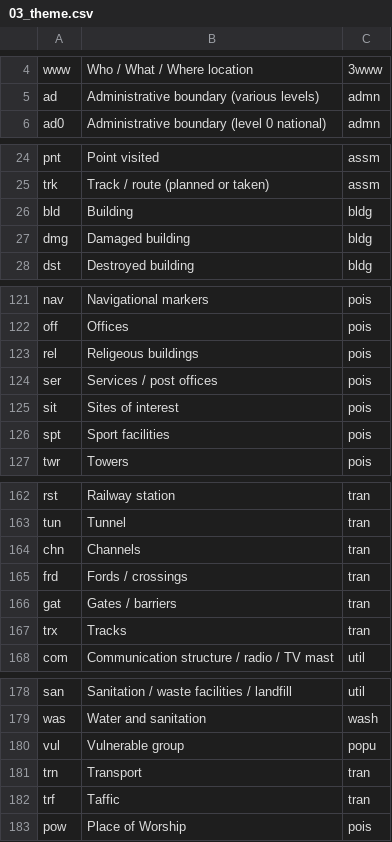
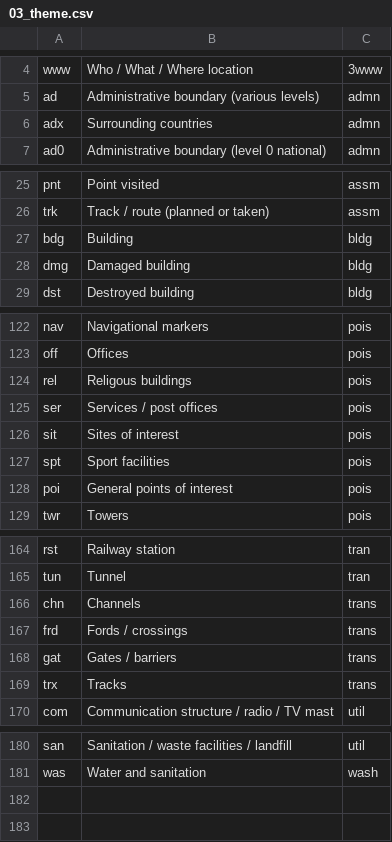
Before and after one commit to mapaction/data-name-lookup-tables, a CSV file: 200_data_name_lookup/03_theme.csv, drawn as a sheet; only a part is shown, gaps mark what is left out; the diff covers the shown part only.

```diff
--- a/200_data_name_lookup/03_theme.csv
+++ b/200_data_name_lookup/03_theme.csv
@@ -5,2 +5,3 @@ www,Who / What / Where location,3www
 ad,Administrative boundary (various levels),admn
+adx,Surrounding countries,admn
 ad0,Administrative boundary (level 0 national),admn
@@ -25,3 +26,3 @@ pnt,Point visited,assm
 trk,Track / route (planned or taken),assm
-bld,Building,bldg
+bdg,Building,bldg
 dmg,Damaged building,bldg
@@ -122,3 +123,3 @@ nav,Navigational markers,pois
 off,Offices,pois
-rel,Religeous buildings,pois
+rel,Religous buildings,pois
 ser,Services / post offices,pois
@@ -126,2 +127,3 @@ sit,Sites of interest,pois
 spt,Sport facilities,pois
+poi,General points of interest,pois
 twr,Towers,pois
@@ -163,6 +165,6 @@ rst,Railway station,tran
 tun,Tunnel,tran
-chn,Channels,tran
-frd,Fords / crossings,tran
-gat,Gates / barriers,tran
-trx,Tracks,tran
+chn,Channels,trans
+frd,Fords / crossings,trans
+gat,Gates / barriers,trans
+trx,Tracks,trans
 com,Communication structure / radio / TV mast,util
@@ -179,5 +181 @@ san,Sanitation / waste facilities / landfill,util
 was,Water and sanitation,wash
-vul,Vulnerable group,popu
-trn,Transport,tran
-trf,Taffic,tran
-pow,Place of Worship,pois
```
Also changed, not shown: 1 edited cell elsewhere in this file, 200_data_name_lookup/01_geoextent.csv, 200_data_name_lookup/02_category.csv, 5 other files.
